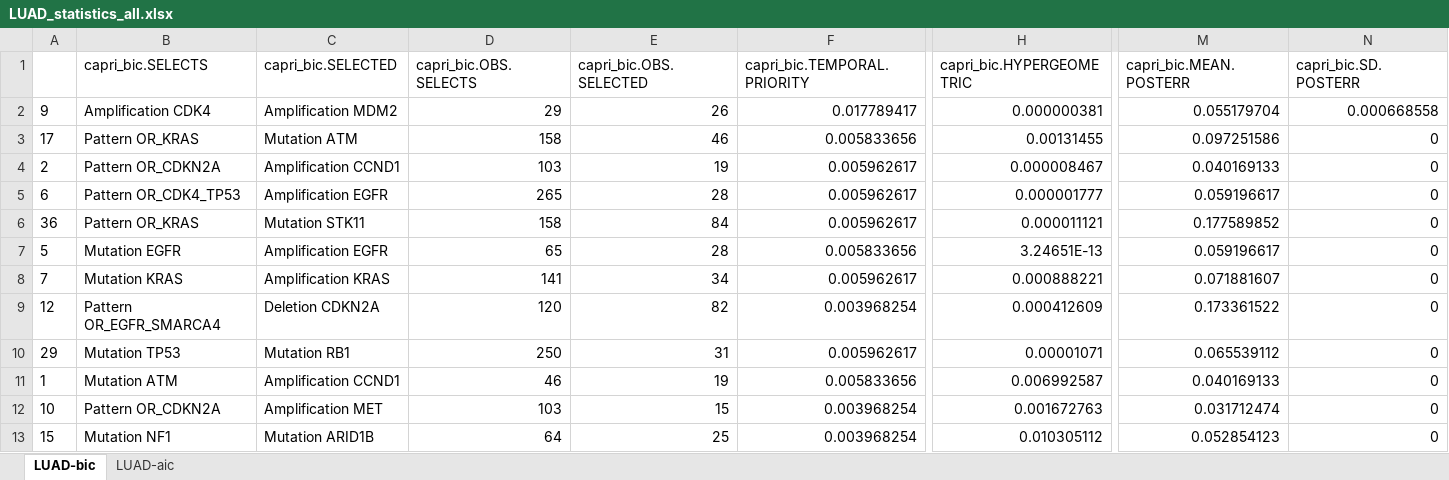
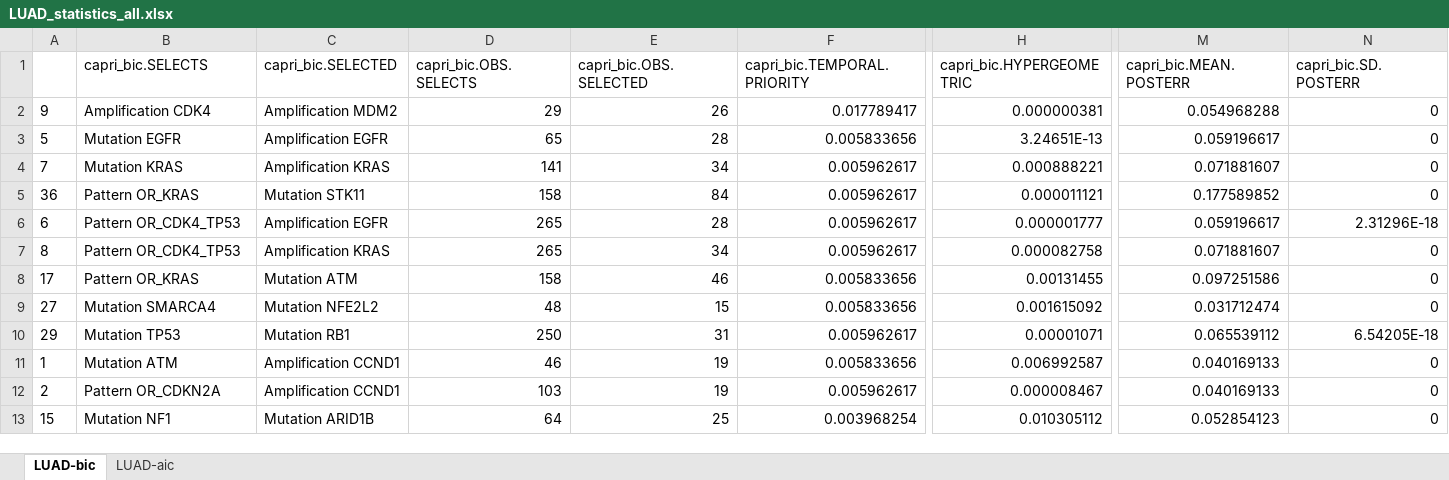
Before and after one commit to dlcgold/LUAD-PiCnIc, an Excel workbook: output/LUAD_statistics_all.xlsx, sheet LUAD-bic, drawn as a sheet; only a part is shown, gaps mark what is left out; values as stored, in another font and other column widths than the file's, no borders; removed rows and columns are numbered as before the commit, all else as after; rows hold the shown columns only; the diff covers the shown part only; the diff names each change by its address in the sheet, - before the commit and + after, or states it on an @@ line.

```diff
--- a/output/LUAD_statistics_all.xlsx (sheet LUAD-bic)
+++ b/output/LUAD_statistics_all.xlsx (sheet LUAD-bic)
-M2 (capri_bic.MEAN.POSTERR): 0.055179704
+M2 (capri_bic.MEAN.POSTERR): 0.054968288
-N2 (capri_bic.SD.POSTERR): 0.000668558
+N2 (capri_bic.SD.POSTERR): 0
-row 3: 17 | Pattern OR_KRAS | Mutation ATM | 158 | 46 | 0.005833656 | 0.00131455 | 0.097251586 | 0
-row 4: 2 | Pattern OR_CDKN2A | Amplification CCND1 | 103 | 19 | 0.005962617 | 0.000008467 | 0.040169133 | 0
-A3: 6
+A3: 5
-B3 (capri_bic.SELECTS): Pattern OR_CDK4_TP53
+B3 (capri_bic.SELECTS): Mutation EGFR
-D3 (capri_bic.OBS.SELECTS): 265
+D3 (capri_bic.OBS.SELECTS): 65
-F3 (capri_bic.TEMPORAL.PRIORITY): 0.005962617
+F3 (capri_bic.TEMPORAL.PRIORITY): 0.005833656
-H3 (capri_bic.HYPERGEOMETRIC): 0.000001777
+H3 (capri_bic.HYPERGEOMETRIC): 3.24651E-13
+row 4: 7 | Mutation KRAS | Amplification KRAS | 141 | 34 | 0.005962617 | 0.000888221 | 0.071881607 | 0
-A6: 5
+A6: 6
-B6 (capri_bic.SELECTS): Mutation EGFR
+B6 (capri_bic.SELECTS): Pattern OR_CDK4_TP53
-D6 (capri_bic.OBS.SELECTS): 65
+D6 (capri_bic.OBS.SELECTS): 265
-F6 (capri_bic.TEMPORAL.PRIORITY): 0.005833656
+F6 (capri_bic.TEMPORAL.PRIORITY): 0.005962617
-H6 (capri_bic.HYPERGEOMETRIC): 3.24651E-13
+H6 (capri_bic.HYPERGEOMETRIC): 0.000001777
-N6 (capri_bic.SD.POSTERR): 0
+N6 (capri_bic.SD.POSTERR): 2.31296E-18
-A7: 7
+A7: 8
-B7 (capri_bic.SELECTS): Mutation KRAS
+B7 (capri_bic.SELECTS): Pattern OR_CDK4_TP53
-D7 (capri_bic.OBS.SELECTS): 141
+D7 (capri_bic.OBS.SELECTS): 265
-H7 (capri_bic.HYPERGEOMETRIC): 0.000888221
+H7 (capri_bic.HYPERGEOMETRIC): 0.000082758
-row 9: 12 | Pattern OR_EGFR_SMARCA4 | Deletion CDKN2A | 120 | 82 | 0.003968254 | 0.000412609 | 0.173361522 | 0
+row 8: 17 | Pattern OR_KRAS | Mutation ATM | 158 | 46 | 0.005833656 | 0.00131455 | 0.097251586 | 0
+row 9: 27 | Mutation SMARCA4 | Mutation NFE2L2 | 48 | 15 | 0.005833656 | 0.001615092 | 0.031712474 | 0
-N10 (capri_bic.SD.POSTERR): 0
+N10 (capri_bic.SD.POSTERR): 6.54205E-18
-A12: 10
+A12: 2
-C12 (capri_bic.SELECTED): Amplification MET
+C12 (capri_bic.SELECTED): Amplification CCND1
-E12 (capri_bic.OBS.SELECTED): 15
+E12 (capri_bic.OBS.SELECTED): 19
-F12 (capri_bic.TEMPORAL.PRIORITY): 0.003968254
+F12 (capri_bic.TEMPORAL.PRIORITY): 0.005962617
-H12 (capri_bic.HYPERGEOMETRIC): 0.001672763
+H12 (capri_bic.HYPERGEOMETRIC): 0.000008467
-M12 (capri_bic.MEAN.POSTERR): 0.031712474
+M12 (capri_bic.MEAN.POSTERR): 0.040169133
```
Also changed, not shown: 3 added rows, 3 removed rows and 11 edited cells elsewhere in this sheet, sheet LUAD-aic, 14 other files.
